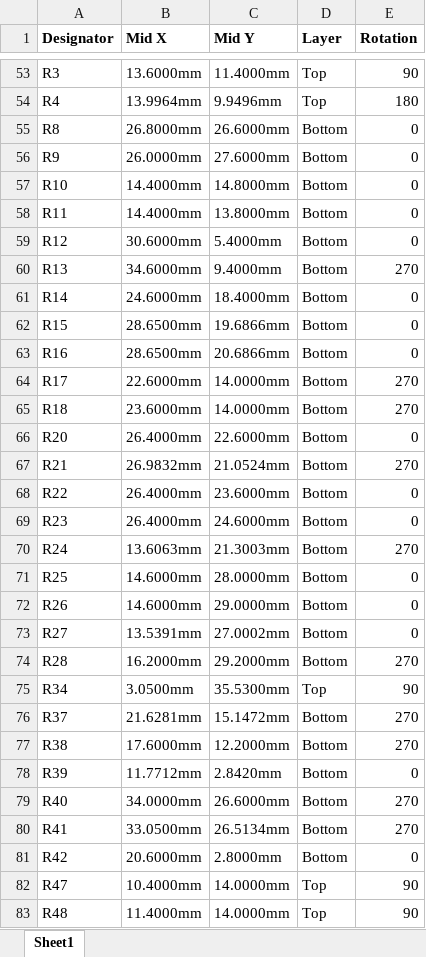
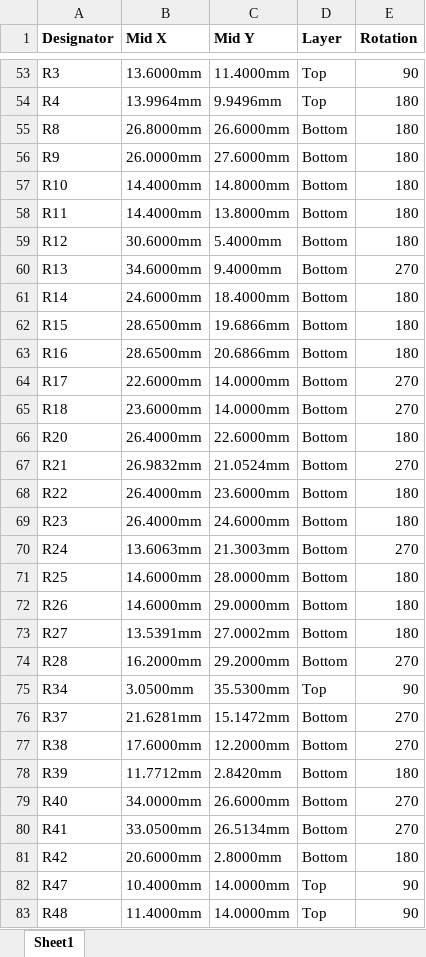
Before and after one commit to ACwing-UAV/ACwing_HW, an Excel workbook: 00 - Docs/00 - FC_Docs/ACwing_FC_A_CPL.xlsx, sheet Sheet1, drawn as a sheet; only a part is shown, gaps mark what is left out; values as stored, in another font and other column widths than the file's, no borders; the diff covers the shown part only; the diff names each change by its address in the sheet, - before the commit and + after, or states it on an @@ line.

```diff
--- a/00 - Docs/00 - FC_Docs/ACwing_FC_A_CPL.xlsx (sheet Sheet1)
+++ b/00 - Docs/00 - FC_Docs/ACwing_FC_A_CPL.xlsx (sheet Sheet1)
-E55:E59 (Rotation): 0
+E55:E59 (Rotation): 180
-E61:E63 (Rotation): 0
+E61:E63 (Rotation): 180
-E66 (Rotation): 0
+E66 (Rotation): 180
-E68:E69 (Rotation): 0
+E68:E69 (Rotation): 180
-E71:E73 (Rotation): 0
+E71:E73 (Rotation): 180
-E78 (Rotation): 0
+E78 (Rotation): 180
-E81 (Rotation): 0
+E81 (Rotation): 180
```
Also changed, not shown: 28 edited cells elsewhere in this sheet, 2 other files.
